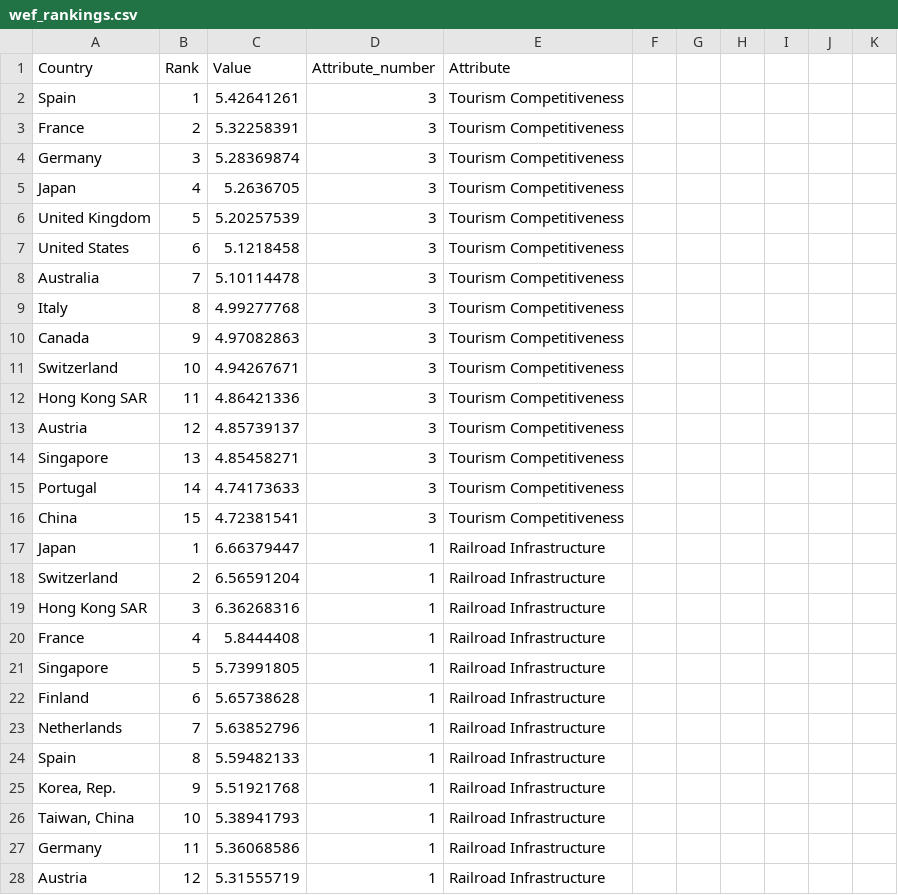
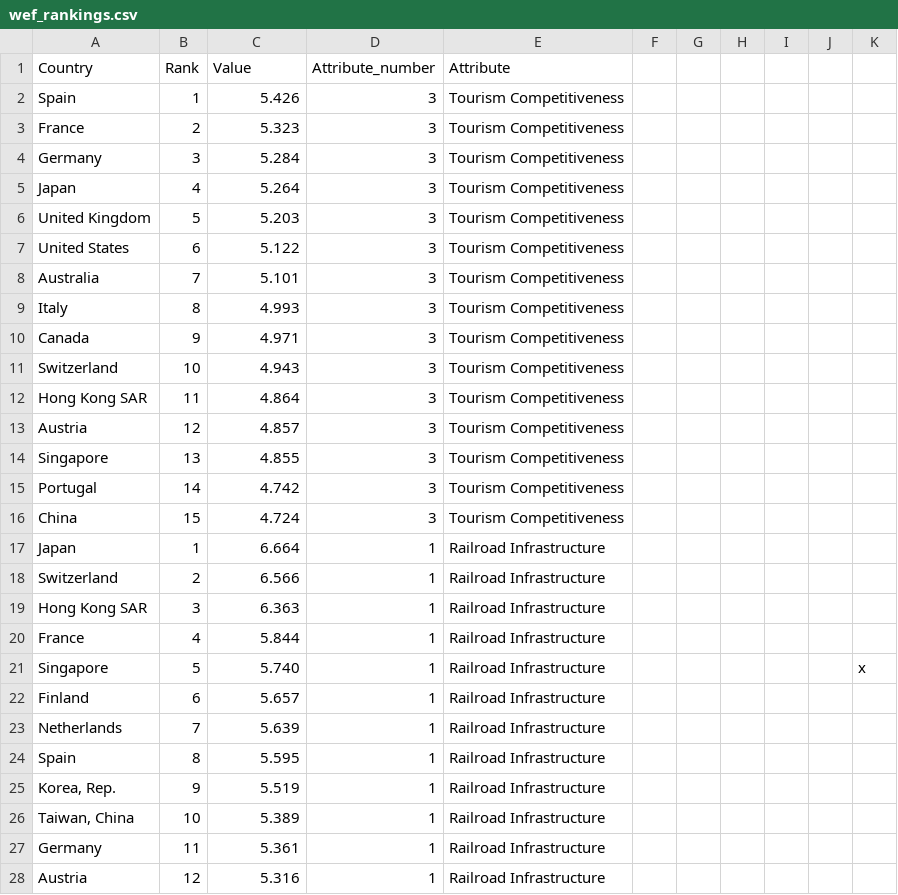
Before and after one commit to Darcy-M/FIT3179, a CSV file: wef_rankings.csv, drawn as a sheet; only a part is shown; the diff covers the shown part only.

Commit message:
Add files via upload

```diff
--- a/wef_rankings.csv
+++ b/wef_rankings.csv
@@ -2,27 +2,27 @@
-Spain,1,5.42641261,3,Tourism Competitiveness
-France,2,5.32258391,3,Tourism Competitiveness
-Germany,3,5.28369874,3,Tourism Competitiveness
-Japan,4,5.2636705,3,Tourism Competitiveness
-United Kingdom,5,5.20257539,3,Tourism Competitiveness
-United States,6,5.1218458,3,Tourism Competitiveness
-Australia,7,5.10114478,3,Tourism Competitiveness
-Italy,8,4.99277768,3,Tourism Competitiveness
-Canada,9,4.97082863,3,Tourism Competitiveness
-Switzerland,10,4.94267671,3,Tourism Competitiveness
-Hong Kong SAR,11,4.86421336,3,Tourism Competitiveness
-Austria,12,4.85739137,3,Tourism Competitiveness
-Singapore,13,4.85458271,3,Tourism Competitiveness
-Portugal,14,4.74173633,3,Tourism Competitiveness
-China,15,4.72381541,3,Tourism Competitiveness
-Japan,1,6.66379447,1,Railroad Infrastructure
-Switzerland,2,6.56591204,1,Railroad Infrastructure
-Hong Kong SAR,3,6.36268316,1,Railroad Infrastructure
-France,4,5.8444408,1,Railroad Infrastructure
-Singapore,5,5.73991805,1,Railroad Infrastructure
-Finland,6,5.65738628,1,Railroad Infrastructure
-Netherlands,7,5.63852796,1,Railroad Infrastructure
-Spain,8,5.59482133,1,Railroad Infrastructure
-"Korea, Rep.",9,5.51921768,1,Railroad Infrastructure
-"Taiwan, China",10,5.38941793,1,Railroad Infrastructure
-Germany,11,5.36068586,1,Railroad Infrastructure
-Austria,12,5.31555719,1,Railroad Infrastructure
+Spain,1,5.426,3,Tourism Competitiveness,,,,,,
+France,2,5.323,3,Tourism Competitiveness,,,,,,
+Germany,3,5.284,3,Tourism Competitiveness,,,,,,
+Japan,4,5.264,3,Tourism Competitiveness,,,,,,
+United Kingdom,5,5.203,3,Tourism Competitiveness,,,,,,
+United States,6,5.122,3,Tourism Competitiveness,,,,,,
+Australia,7,5.101,3,Tourism Competitiveness,,,,,,
+Italy,8,4.993,3,Tourism Competitiveness,,,,,,
+Canada,9,4.971,3,Tourism Competitiveness,,,,,,
+Switzerland,10,4.943,3,Tourism Competitiveness,,,,,,
+Hong Kong SAR,11,4.864,3,Tourism Competitiveness,,,,,,
+Austria,12,4.857,3,Tourism Competitiveness,,,,,,
+Singapore,13,4.855,3,Tourism Competitiveness,,,,,,
+Portugal,14,4.742,3,Tourism Competitiveness,,,,,,
+China,15,4.724,3,Tourism Competitiveness,,,,,,
+Japan,1,6.664,1,Railroad Infrastructure,,,,,,
+Switzerland,2,6.566,1,Railroad Infrastructure,,,,,,
+Hong Kong SAR,3,6.363,1,Railroad Infrastructure,,,,,,
+France,4,5.844,1,Railroad Infrastructure,,,,,,
+Singapore,5,5.740,1,Railroad Infrastructure,,,,,,x
+Finland,6,5.657,1,Railroad Infrastructure,,,,,,
+Netherlands,7,5.639,1,Railroad Infrastructure,,,,,,
+Spain,8,5.595,1,Railroad Infrastructure,,,,,,
+"Korea, Rep.",9,5.519,1,Railroad Infrastructure,,,,,,
+"Taiwan, China",10,5.389,1,Railroad Infrastructure,,,,,,
+Germany,11,5.361,1,Railroad Infrastructure,,,,,,
+Austria,12,5.316,1,Railroad Infrastructure,,,,,,
```
Also changed, not shown: 19 edited cells elsewhere in this file.
